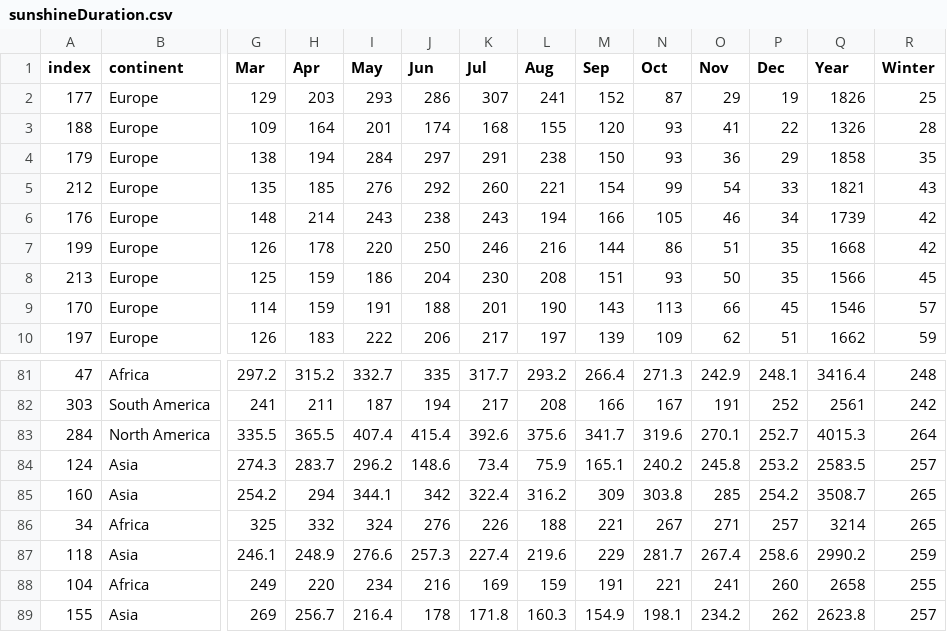
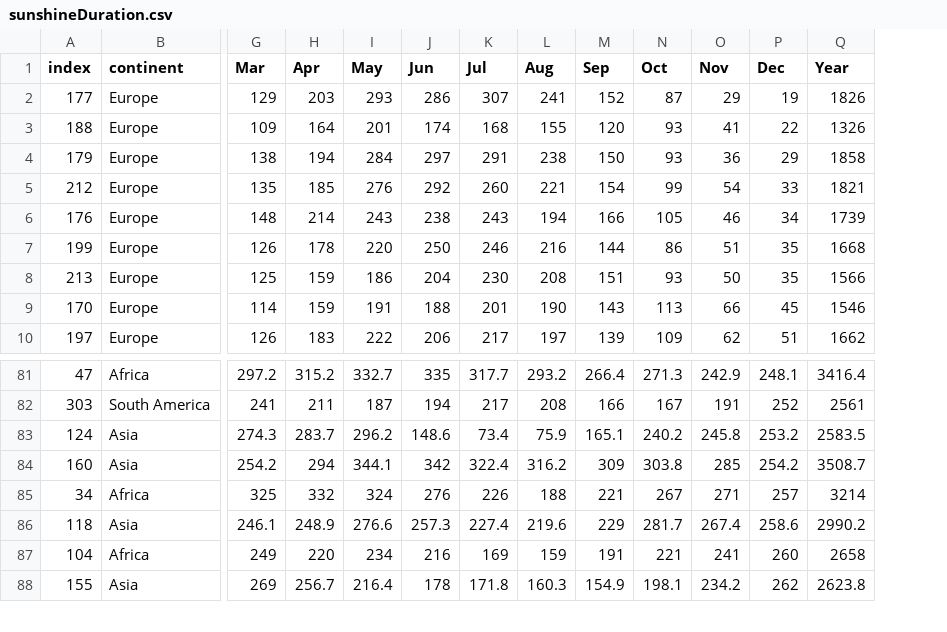
Before and after one commit to aashimaparvathi/F21DV_CW2, a CSV file: data/sunshineDuration.csv, drawn as a sheet; only a part is shown, gaps mark what is left out; rows hold the shown columns only; the diff names each change by its address in the sheet, - before the commit and + after, or states it on an @@ line.

```diff
--- a/data/sunshineDuration.csv
+++ b/data/sunshineDuration.csv
-column R (Winter), rows 2-10: 25 | 28 | 35 | 43 | 42 | 42 | 45 | 57 | 59; rows 81-82: 248 | 242; rows 84-89: 257 | 265 | 265 | 259 | 255 | 257
-row 83: 284 | North America | 335.5 | 365.5 | 407.4 | 415.4 | 392.6 | 375.6 | 341.7 | 319.6 | 270.1 | 252.7 | 4015.3 | 264
```
Also changed, not shown: data/countryTemperatures.csv, data/landUsePer100g.csv, 12 other files.
